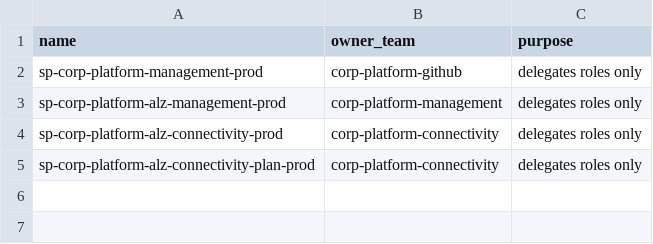
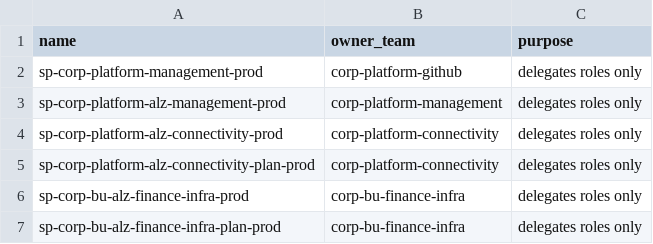
Before and after one commit to corp-techwithwu/corp-platform-github, a CSV file: infraascode/config/azure-identity/service_principals.csv, drawn as a sheet; the diff names each change by its address in the sheet, - before the commit and + after, or states it on an @@ line.

```diff
--- a/infraascode/config/azure-identity/service_principals.csv
+++ b/infraascode/config/azure-identity/service_principals.csv
+row 6: sp-corp-bu-alz-finance-infra-prod | corp-bu-finance-infra | delegates roles only
+row 7: sp-corp-bu-alz-finance-infra-plan-prod | corp-bu-finance-infra | delegates roles only
```
Also changed, not shown: infraascode/config/azure-identity/federated_credentials.csv, infraascode/config/azure-identity/rbac.csv, 5 other files.
